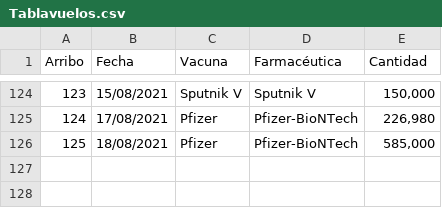
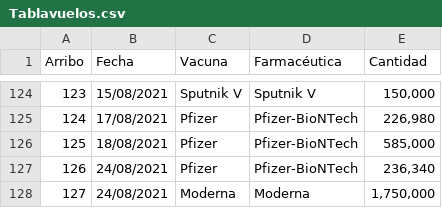
Before and after one commit to fdealbam/Vacunas, a CSV file: Tablavuelos.csv, drawn as a sheet; only a part is shown, gaps mark what is left out.

Commit message:
Update Tablavuelos.csv

```diff
--- a/Tablavuelos.csv
+++ b/Tablavuelos.csv
@@ -126 +126,3 @@ Arribo,Fecha,Vacuna,Farmacéutica,Cantidad
 125,18/08/2021,Pfizer,Pfizer-BioNTech,"585,000"
+126,24/08/2021,Pfizer,Pfizer-BioNTech,"236,340"
+127,24/08/2021,Moderna,Moderna,"1,750,000"
```
